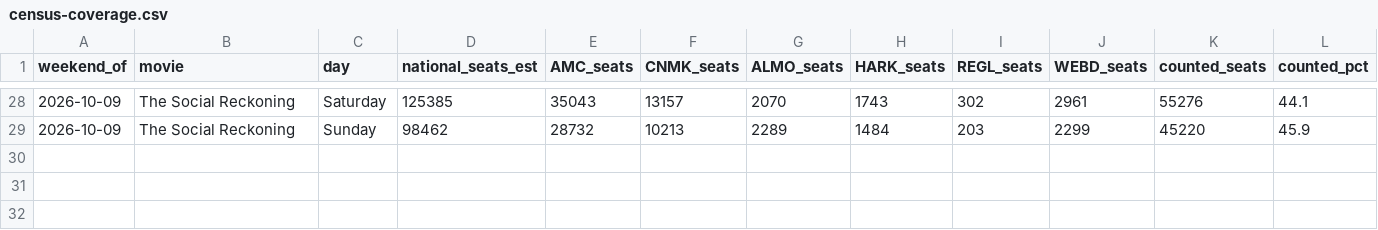
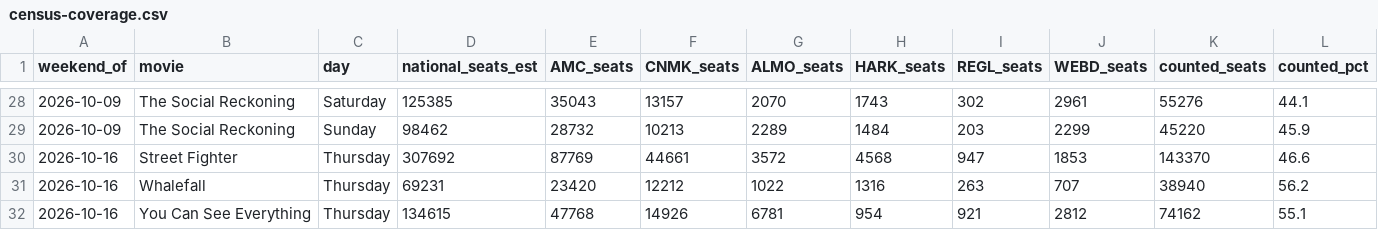
Before and after one commit to arnauddg27-svg/Theatres, a CSV file: box-office-tracker/data/census-coverage.csv, drawn as a sheet; only a part is shown, gaps mark what is left out.

```diff
--- a/box-office-tracker/data/census-coverage.csv
+++ b/box-office-tracker/data/census-coverage.csv
@@ -29 +29,4 @@ weekend_of,movie,day,national_seats_est,AMC_seats,CNMK_seats,ALMO_seats,HARK_sea
 2026-10-09,The Social Reckoning,Sunday,98462,28732,10213,2289,1484,203,2299,45220,45.9
+2026-10-16,Street Fighter,Thursday,307692,87769,44661,3572,4568,947,1853,143370,46.6
+2026-10-16,Whalefall,Thursday,69231,23420,12212,1022,1316,263,707,38940,56.2
+2026-10-16,You Can See Everything,Thursday,134615,47768,14926,6781,954,921,2812,74162,55.1
```
Also changed, not shown: box-office-tracker/data/daily-actual-overrides.csv, box-office-tracker/data/prediction-log.csv, 7 other files.
